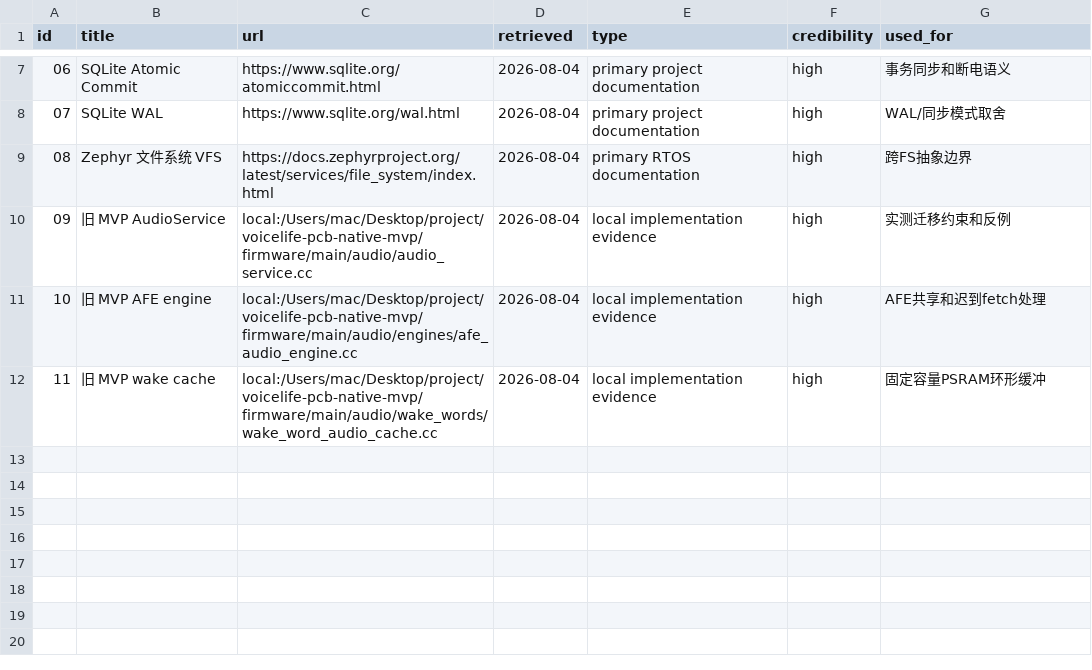
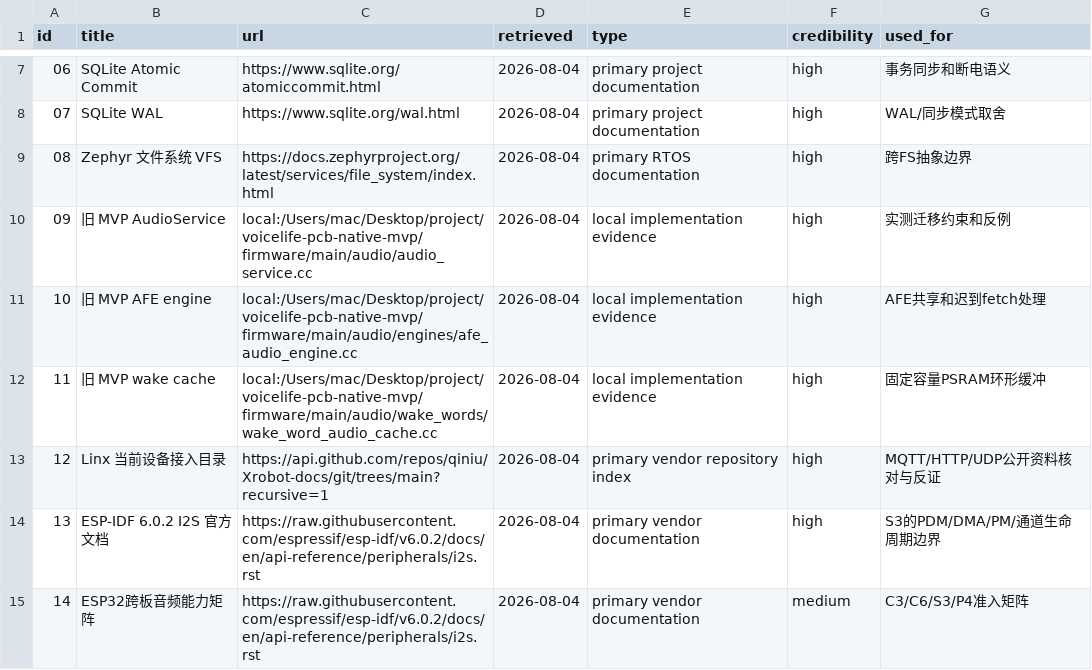
Before and after one commit to 1024XEngineer/VoiceLife, a CSV file: research/voice-module-portability-20260804/sources.csv, drawn as a sheet; only a part is shown, gaps mark what is left out; the diff names each change by its address in the sheet, - before the commit and + after, or states it on an @@ line.

Commit message:
📝 docs(voice): 刷新官方接入与跨板能力边界
记录 Linx MQTT 公开资料缺口、ESP-IDF 6.0.2 I2S/PDM 约束、跨板能力矩阵和立创板迁移输入。\n\n明确当前只验证研究与契约，不把旧 MVP 的 Codec 引脚或芯片能力冒充新工程实板录放通过。\n\nRefs #107\nRefs #105\nRefs #91

```diff
--- a/research/voice-module-portability-20260804/sources.csv
+++ b/research/voice-module-portability-20260804/sources.csv
+row 13: 12 | Linx 当前设备接入目录 | https://api.github.com/repos/qiniu/Xrobot-docs/git/trees/main?recursive=1 | 2026-08-04 | primary vendor repository index | high | MQTT/HTTP/UDP公开资料核对与反证
+row 14: 13 | ESP-IDF 6.0.2 I2S 官方文档 | https://raw.githubusercontent.com/espressif/esp-idf/v6.0.2/docs/en/api-reference/peripherals/i2s.rst | 2026-08-04 | primary vendor documentation | high | S3的PDM/DMA/PM/通道生命周期边界
+row 15: 14 | ESP32跨板音频能力矩阵 | https://raw.githubusercontent.com/espressif/esp-idf/v6.0.2/docs/en/api-reference/peripherals/i2s.rst | 2026-08-04 | primary vendor documentation | medium | C3/C6/S3/P4准入矩阵
```
Also changed, not shown: 7 other files.
